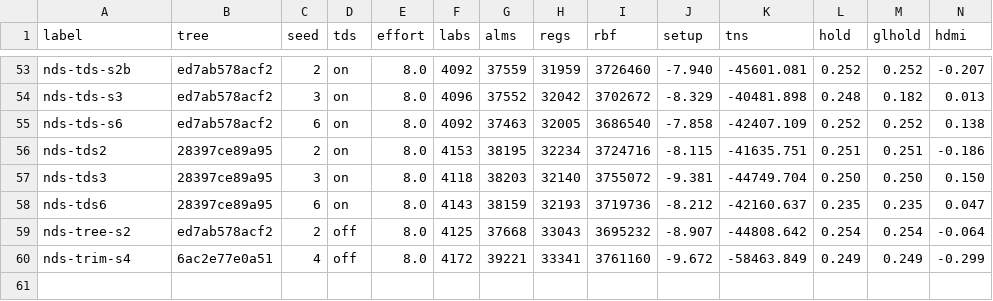
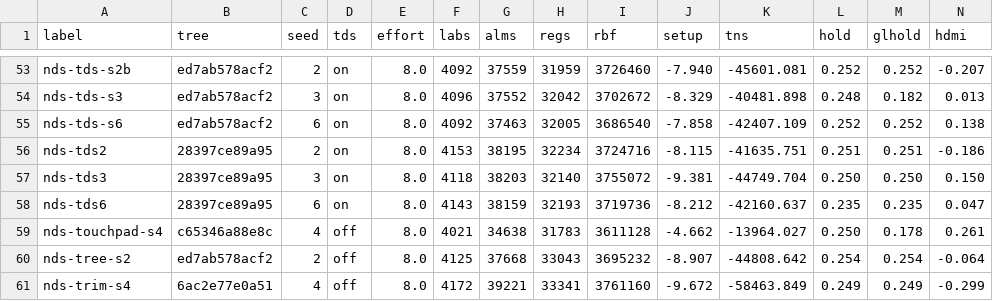
Before and after one commit to Domatakai/ds-mister-core, a CSV file: fpga/reports/fits.csv, drawn as a sheet; only a part is shown, gaps mark what is left out; the diff names each change by its address in the sheet, - before the commit and + after, or states it on an @@ line.

Commit message:
Record the touchpad stylus bitstream and move the shipped row onto it
One row of logic separates this tree from the last shipped one at the
same seed, so the pair says what the mode costs: 0.188 ns of emu setup,
4,708.957 of TNS and 401 ALMs, against 22 LABs, 60,104 bytes of
bitstream and 0.022 ns of the video path. The video path is the release's
and it stays positive at +0.261, so the tree ships and the label moves
onto its row.

```diff
--- a/fpga/reports/fits.csv
+++ b/fpga/reports/fits.csv
+row 59: nds-touchpad-s4 | c65346a88e8c | 4 | off | 8.0 | 4021 | 34638 | 31783 | 3611128 | -4.662 | -13964.027 | 0.250 | 0.178 | 0.261
```
Also changed, not shown: 1 other file.
